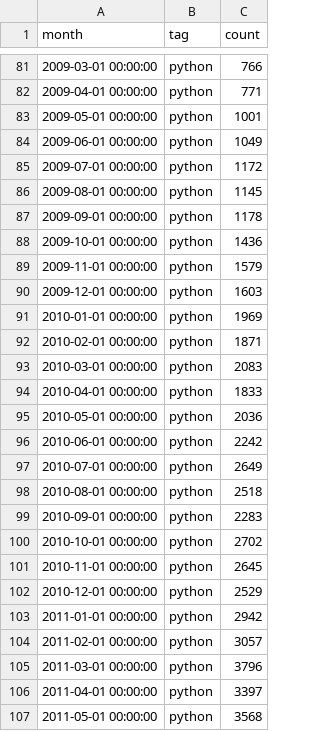
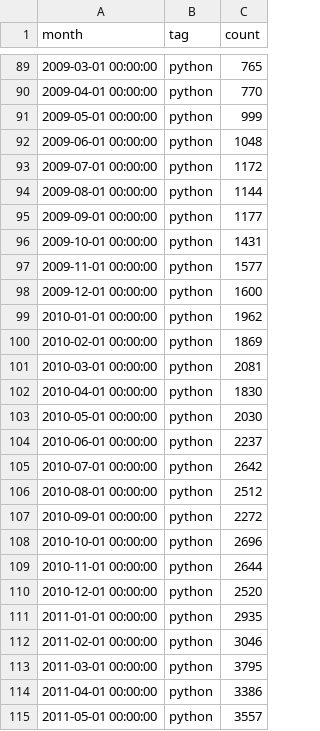
Before and after one commit to balzer82/Matlab-vs-Python, a CSV file: QueryResults.csv, drawn as a sheet; only a part is shown, gaps mark what is left out; the diff covers the shown part only.

```diff
--- a/QueryResults.csv
+++ b/QueryResults.csv
@@ -81,27 +89,27 @@ month,tag,count
-"2009-03-01 00:00:00","python","766"
-"2009-04-01 00:00:00","python","771"
-"2009-05-01 00:00:00","python","1001"
-"2009-06-01 00:00:00","python","1049"
+"2009-03-01 00:00:00","python","765"
+"2009-04-01 00:00:00","python","770"
+"2009-05-01 00:00:00","python","999"
+"2009-06-01 00:00:00","python","1048"
 "2009-07-01 00:00:00","python","1172"
-"2009-08-01 00:00:00","python","1145"
-"2009-09-01 00:00:00","python","1178"
-"2009-10-01 00:00:00","python","1436"
-"2009-11-01 00:00:00","python","1579"
-"2009-12-01 00:00:00","python","1603"
-"2010-01-01 00:00:00","python","1969"
-"2010-02-01 00:00:00","python","1871"
-"2010-03-01 00:00:00","python","2083"
-"2010-04-01 00:00:00","python","1833"
-"2010-05-01 00:00:00","python","2036"
-"2010-06-01 00:00:00","python","2242"
-"2010-07-01 00:00:00","python","2649"
-"2010-08-01 00:00:00","python","2518"
-"2010-09-01 00:00:00","python","2283"
-"2010-10-01 00:00:00","python","2702"
-"2010-11-01 00:00:00","python","2645"
-"2010-12-01 00:00:00","python","2529"
-"2011-01-01 00:00:00","python","2942"
-"2011-02-01 00:00:00","python","3057"
-"2011-03-01 00:00:00","python","3796"
-"2011-04-01 00:00:00","python","3397"
-"2011-05-01 00:00:00","python","3568"
+"2009-08-01 00:00:00","python","1144"
+"2009-09-01 00:00:00","python","1177"
+"2009-10-01 00:00:00","python","1431"
+"2009-11-01 00:00:00","python","1577"
+"2009-12-01 00:00:00","python","1600"
+"2010-01-01 00:00:00","python","1962"
+"2010-02-01 00:00:00","python","1869"
+"2010-03-01 00:00:00","python","2081"
+"2010-04-01 00:00:00","python","1830"
+"2010-05-01 00:00:00","python","2030"
+"2010-06-01 00:00:00","python","2237"
+"2010-07-01 00:00:00","python","2642"
+"2010-08-01 00:00:00","python","2512"
+"2010-09-01 00:00:00","python","2272"
+"2010-10-01 00:00:00","python","2696"
+"2010-11-01 00:00:00","python","2644"
+"2010-12-01 00:00:00","python","2520"
+"2011-01-01 00:00:00","python","2935"
+"2011-02-01 00:00:00","python","3046"
+"2011-03-01 00:00:00","python","3795"
+"2011-04-01 00:00:00","python","3386"
+"2011-05-01 00:00:00","python","3557"
```
Also changed, not shown: 24 added rows and 91 edited cells elsewhere in this file, 9 other files.
